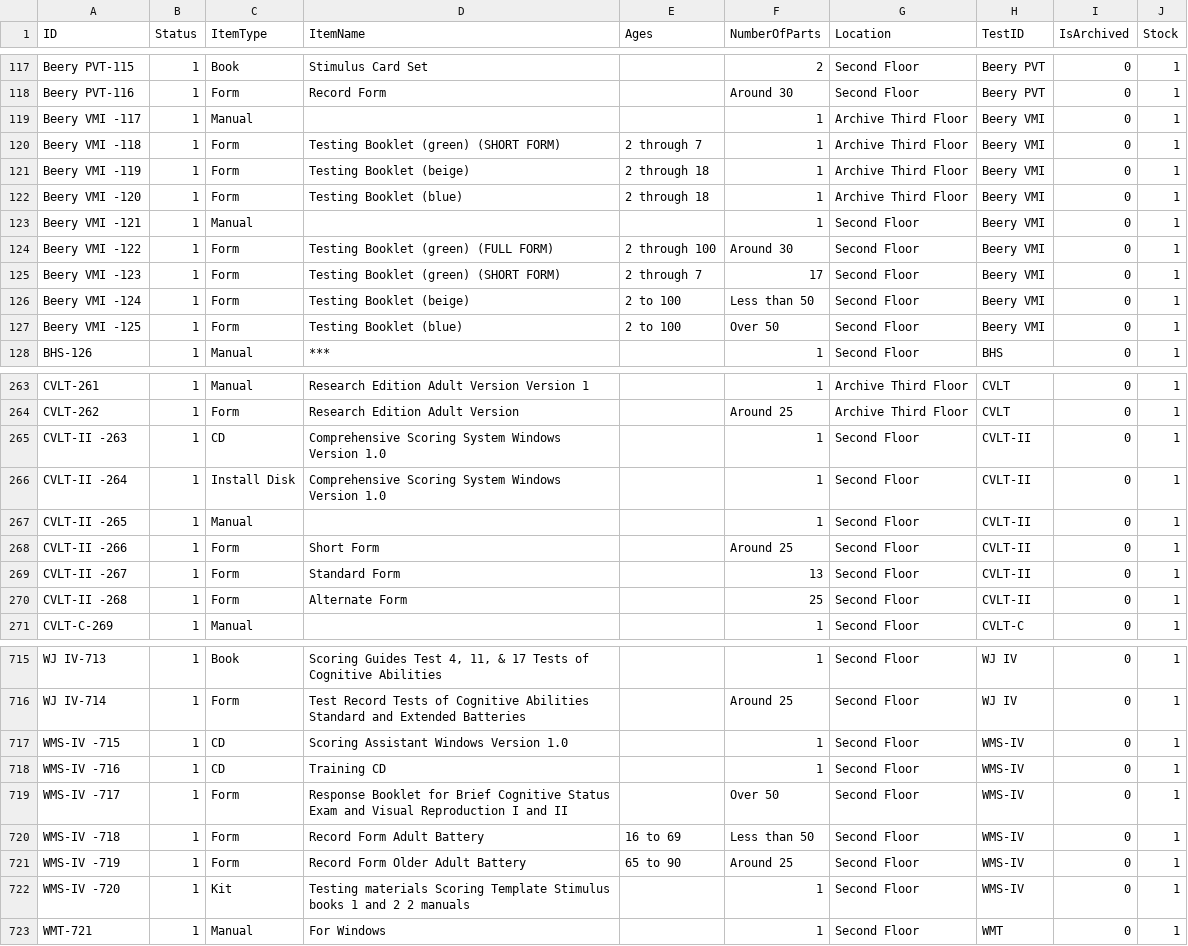
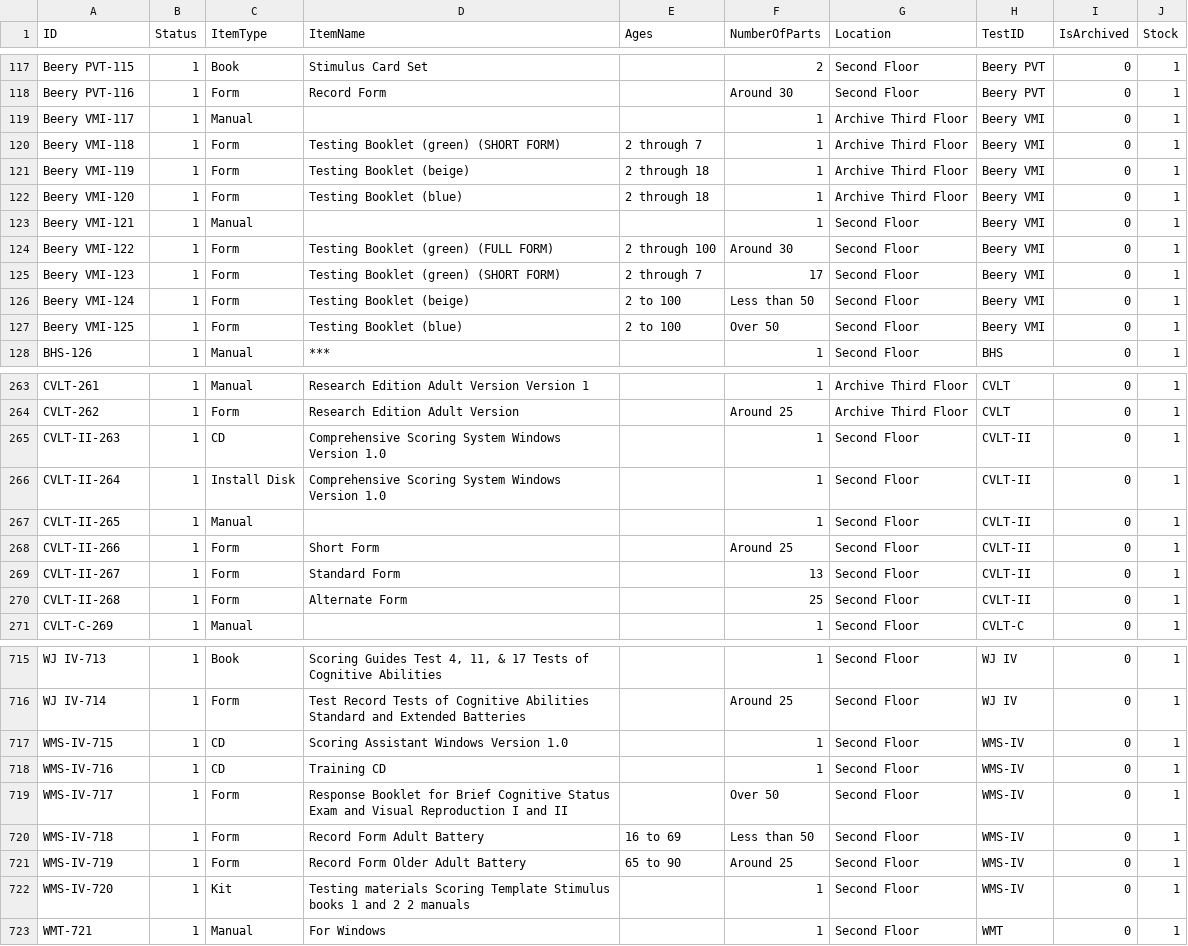
Before and after one commit to queens-psyc-clinic/app, a CSV file: db/item_data.csv, drawn as a sheet; only a part is shown, gaps mark what is left out; the diff names each change by its address in the sheet, - before the commit and + after, or states it on an @@ line.

Commit message:
Remove extra spaces
Changes clean_data.py to remove leading and trailing spaces.

```diff
--- a/db/item_data.csv
+++ b/db/item_data.csv
-A119 (ID): Beery VMI -117
+A119 (ID): Beery VMI-117
-A120 (ID): Beery VMI -118
+A120 (ID): Beery VMI-118
-A121 (ID): Beery VMI -119
+A121 (ID): Beery VMI-119
-A122 (ID): Beery VMI -120
+A122 (ID): Beery VMI-120
-A123 (ID): Beery VMI -121
+A123 (ID): Beery VMI-121
-A124 (ID): Beery VMI -122
+A124 (ID): Beery VMI-122
-A125 (ID): Beery VMI -123
+A125 (ID): Beery VMI-123
-A126 (ID): Beery VMI -124
+A126 (ID): Beery VMI-124
-A127 (ID): Beery VMI -125
+A127 (ID): Beery VMI-125
-A265 (ID): CVLT-II -263
+A265 (ID): CVLT-II-263
-A266 (ID): CVLT-II -264
+A266 (ID): CVLT-II-264
-A267 (ID): CVLT-II -265
+A267 (ID): CVLT-II-265
-A268 (ID): CVLT-II -266
+A268 (ID): CVLT-II-266
-A269 (ID): CVLT-II -267
+A269 (ID): CVLT-II-267
-A270 (ID): CVLT-II -268
+A270 (ID): CVLT-II-268
-A717 (ID): WMS-IV -715
+A717 (ID): WMS-IV-715
-A718 (ID): WMS-IV -716
+A718 (ID): WMS-IV-716
-A719 (ID): WMS-IV -717
+A719 (ID): WMS-IV-717
-A720 (ID): WMS-IV -718
+A720 (ID): WMS-IV-718
-A721 (ID): WMS-IV -719
+A721 (ID): WMS-IV-719
-A722 (ID): WMS-IV -720
+A722 (ID): WMS-IV-720
```
Also changed, not shown: db/test_data.csv, 1 other file.
